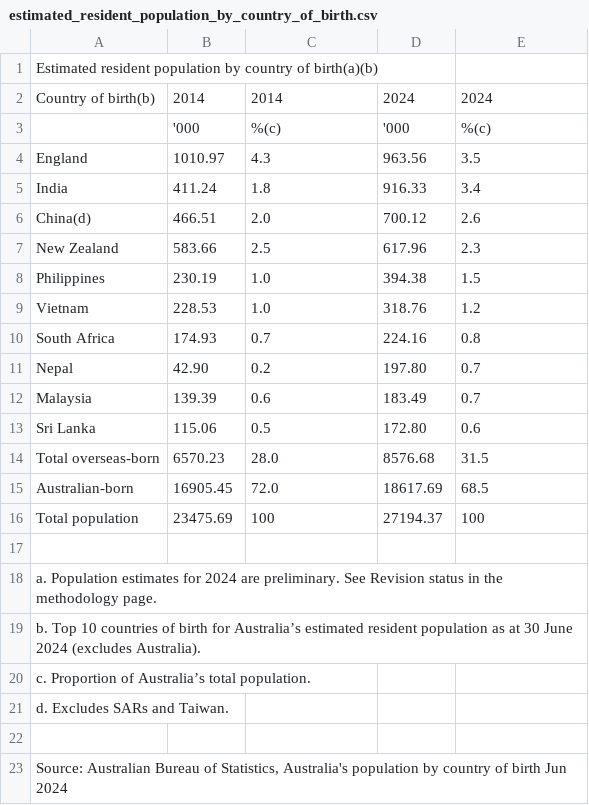
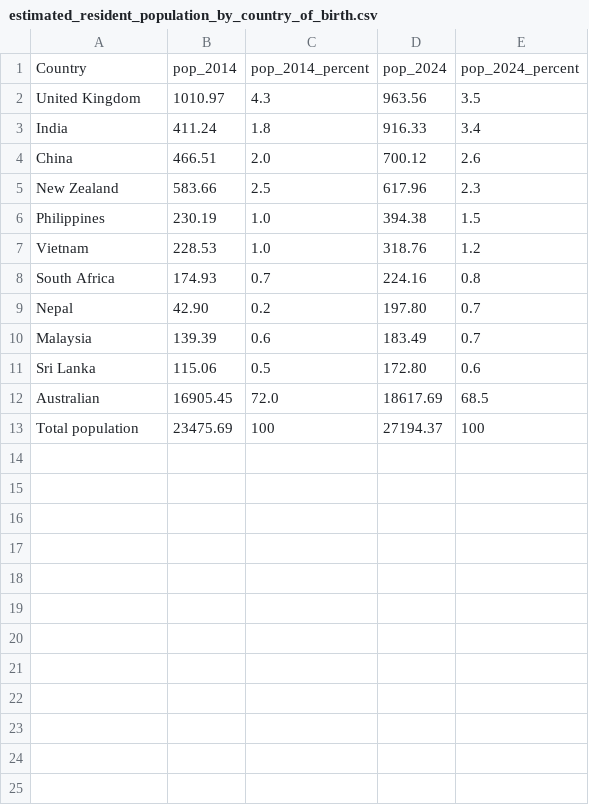
Before and after one commit to kluk0007/Monash_FIT3179_Homework_Week_9, a CSV file: data/estimated_resident_population_by_country_of_birth.csv, drawn as a sheet.

Commit message:
Update estimated_resident_population_by_country_of_birth.csv

```diff
--- a/data/estimated_resident_population_by_country_of_birth.csv
+++ b/data/estimated_resident_population_by_country_of_birth.csv
@@ -1,7 +1,5 @@
-"Estimated resident population by country of birth(a)(b)"
-"Country of birth(b)","2014","2014","2024","2024"
-,"'000","%(c)","'000","%(c)"
-"England","1010.97","4.3","963.56","3.5"
+"Country","pop_2014","pop_2014_percent","pop_2024","pop_2024_percent"
+"United Kingdom","1010.97","4.3","963.56","3.5"
 "India","411.24","1.8","916.33","3.4"
-"China(d)","466.51","2.0","700.12","2.6"
+"China","466.51","2.0","700.12","2.6"
 "New Zealand","583.66","2.5","617.96","2.3"
@@ -13,11 +11,3 @@
 "Sri Lanka","115.06","0.5","172.80","0.6"
-"Total overseas-born","6570.23","28.0","8576.68","31.5"
-"Australian-born","16905.45","72.0","18617.69","68.5"
+"Australian","16905.45","72.0","18617.69","68.5"
 "Total population","23475.69","100","27194.37","100"
-
-"a. Population estimates for 2024 are preliminary. See Revision status in the methodology page."
-"b. Top 10 countries of birth for Australia’s estimated resident population as at 30 June 2024 (excludes Australia)."
-"c. Proportion of Australia’s total population."
-"d. Excludes SARs and Taiwan."
-
-"Source: Australian Bureau of Statistics, Australia's population by country of birth Jun 2024"
```
